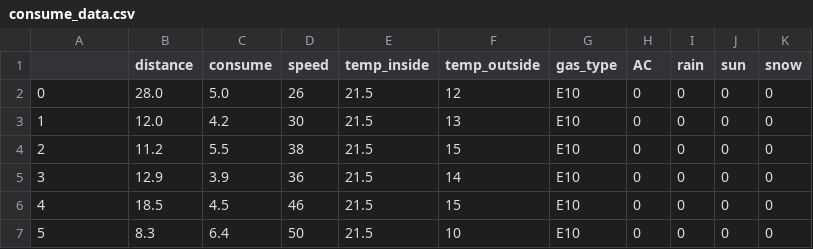
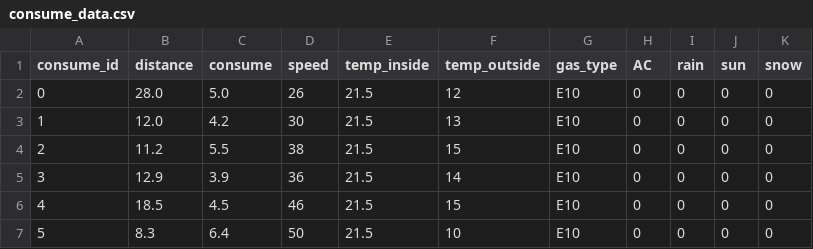
Before and after one commit to VictorRodriguezIronhack/reto_data, a CSV file: data/consume_data.csv, drawn as a sheet; only a part is shown.

```diff
--- a/data/consume_data.csv
+++ b/data/consume_data.csv
@@ -1,2 +1,2 @@
-,distance,consume,speed,temp_inside,temp_outside,gas_type,AC,rain,sun,snow
+consume_id,distance,consume,speed,temp_inside,temp_outside,gas_type,AC,rain,sun,snow
 0,28.0,5.0,26,21.5,12,E10,0,0,0,0
```
Also changed, not shown: 5 other files.
